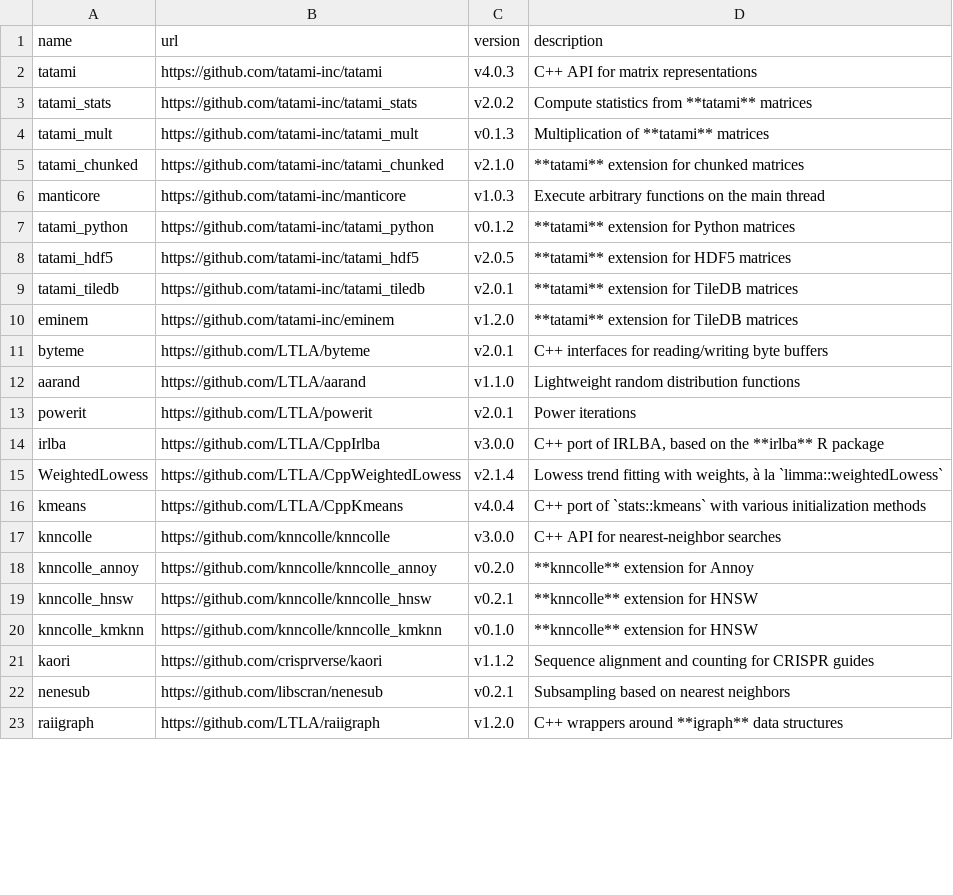
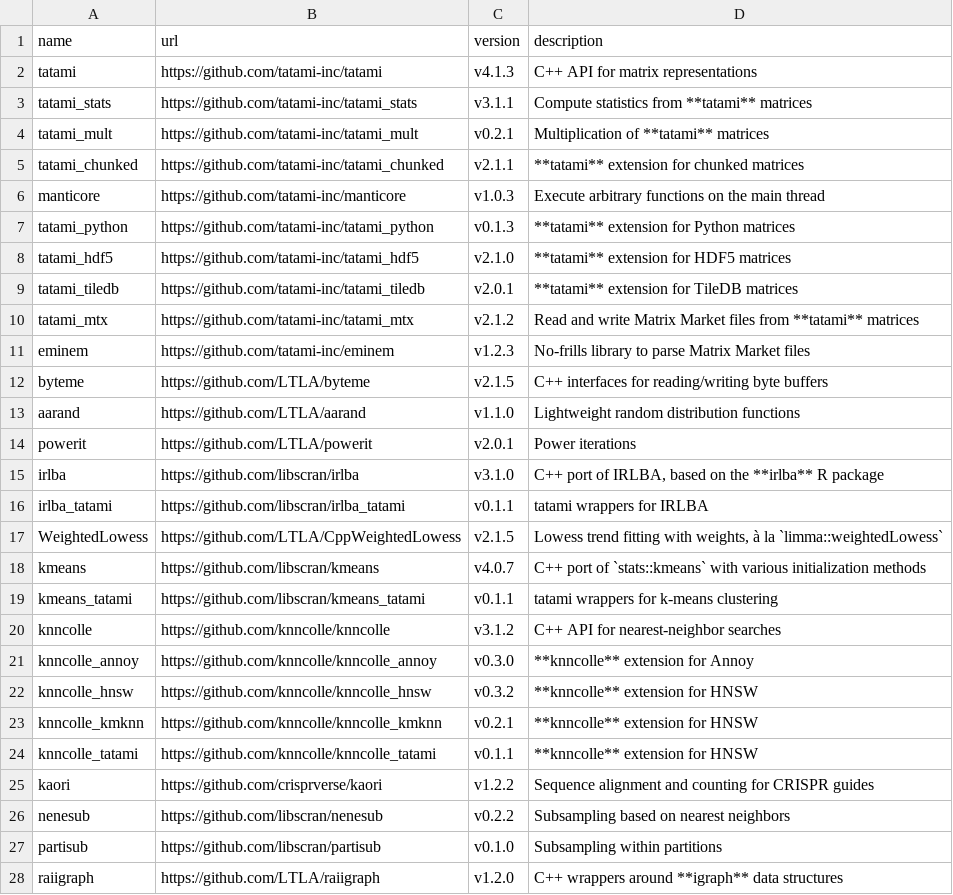
Before and after one commit to BiocPy/assorthead, a CSV file: extern/manifest.csv, drawn as a sheet; only a part is shown; the diff covers the shown part only.

Commit message:
Updated the version of all libraries to match the R package.

```diff
--- a/extern/manifest.csv
+++ b/extern/manifest.csv
@@ -1,23 +1,28 @@
 name,url,version,description
-tatami,https://github.com/tatami-inc/tatami,v4.0.3,"C++ API for matrix representations"
-tatami_stats,https://github.com/tatami-inc/tatami_stats,v2.0.2,"Compute statistics from **tatami** matrices"
-tatami_mult,https://github.com/tatami-inc/tatami_mult,v0.1.3,"Multiplication of **tatami** matrices"
-tatami_chunked,https://github.com/tatami-inc/tatami_chunked,v2.1.0,"**tatami** extension for chunked matrices"
+tatami,https://github.com/tatami-inc/tatami,v4.1.3,"C++ API for matrix representations"
+tatami_stats,https://github.com/tatami-inc/tatami_stats,v3.1.1,"Compute statistics from **tatami** matrices"
+tatami_mult,https://github.com/tatami-inc/tatami_mult,v0.2.1,"Multiplication of **tatami** matrices"
+tatami_chunked,https://github.com/tatami-inc/tatami_chunked,v2.1.1,"**tatami** extension for chunked matrices"
 manticore,https://github.com/tatami-inc/manticore,v1.0.3,"Execute arbitrary functions on the main thread"
-tatami_python,https://github.com/tatami-inc/tatami_python,v0.1.2,"**tatami** extension for Python matrices"
-tatami_hdf5,https://github.com/tatami-inc/tatami_hdf5,v2.0.5,"**tatami** extension for HDF5 matrices"
+tatami_python,https://github.com/tatami-inc/tatami_python,v0.1.3,"**tatami** extension for Python matrices"
+tatami_hdf5,https://github.com/tatami-inc/tatami_hdf5,v2.1.0,"**tatami** extension for HDF5 matrices"
 tatami_tiledb,https://github.com/tatami-inc/tatami_tiledb,v2.0.1,"**tatami** extension for TileDB matrices"
-eminem,https://github.com/tatami-inc/eminem,v1.2.0,"**tatami** extension for TileDB matrices"
-byteme,https://github.com/LTLA/byteme,v2.0.1,"C++ interfaces for reading/writing byte buffers"
+tatami_mtx,https://github.com/tatami-inc/tatami_mtx,v2.1.2,"Read and write Matrix Market files from **tatami** matrices "
+eminem,https://github.com/tatami-inc/eminem,v1.2.3,"No-frills library to parse Matrix Market files"
+byteme,https://github.com/LTLA/byteme,v2.1.5,"C++ interfaces for reading/writing byte buffers"
 aarand,https://github.com/LTLA/aarand,v1.1.0,"Lightweight random distribution functions"
 powerit,https://github.com/LTLA/powerit,v2.0.1,"Power iterations"
-irlba,https://github.com/LTLA/CppIrlba,v3.0.0,"C++ port of IRLBA, based on the **irlba** R package"
-WeightedLowess,https://github.com/LTLA/CppWeightedLowess,v2.1.4,"Lowess trend fitting with weights, à la `limma::weightedLowess`"
-kmeans,https://github.com/LTLA/CppKmeans,v4.0.4,"C++ port of `stats::kmeans` with various initialization methods"
-knncolle,https://github.com/knncolle/knncolle,v3.0.0,"C++ API for nearest-neighbor searches"
-knncolle_annoy,https://github.com/knncolle/knncolle_annoy,v0.2.0,"**knncolle** extension for Annoy"
-knncolle_hnsw,https://github.com/knncolle/knncolle_hnsw,v0.2.1,"**knncolle** extension for HNSW"
-knncolle_kmknn,https://github.com/knncolle/knncolle_kmknn,v0.1.0,"**knncolle** extension for HNSW"
-kaori,https://github.com/crisprverse/kaori,v1.1.2,"Sequence alignment and counting for CRISPR guides"
-nenesub,https://github.com/libscran/nenesub,v0.2.1,"Subsampling based on nearest neighbors"
+irlba,https://github.com/libscran/irlba,v3.1.0,"C++ port of IRLBA, based on the **irlba** R package"
+irlba_tatami,https://github.com/libscran/irlba_tatami,v0.1.1,"tatami wrappers for IRLBA"
+WeightedLowess,https://github.com/LTLA/CppWeightedLowess,v2.1.5,"Lowess trend fitting with weights, à la `limma::weightedLowess`"
+kmeans,https://github.com/libscran/kmeans,v4.0.7,"C++ port of `stats::kmeans` with various initialization methods"
+kmeans_tatami,https://github.com/libscran/kmeans_tatami,v0.1.1,"tatami wrappers for k-means clustering"
+knncolle,https://github.com/knncolle/knncolle,v3.1.2,"C++ API for nearest-neighbor searches"
+knncolle_annoy,https://github.com/knncolle/knncolle_annoy,v0.3.0,"**knncolle** extension for Annoy"
+knncolle_hnsw,https://github.com/knncolle/knncolle_hnsw,v0.3.2,"**knncolle** extension for HNSW"
+knncolle_kmknn,https://github.com/knncolle/knncolle_kmknn,v0.2.1,"**knncolle** extension for HNSW"
+knncolle_tatami,https://github.com/knncolle/knncolle_tatami,v0.1.1,"**knncolle** extension for HNSW"
+kaori,https://github.com/crisprverse/kaori,v1.2.2,"Sequence alignment and counting for CRISPR guides"
+nenesub,https://github.com/libscran/nenesub,v0.2.2,"Subsampling based on nearest neighbors"
+partisub,https://github.com/libscran/partisub,v0.1.0,"Subsampling within partitions"
 raiigraph,https://github.com/LTLA/raiigraph,v1.2.0,"C++ wrappers around **igraph** data structures"
```
Also changed, not shown: 5 added rows and 26 edited cells elsewhere in this file, 1 other file.
